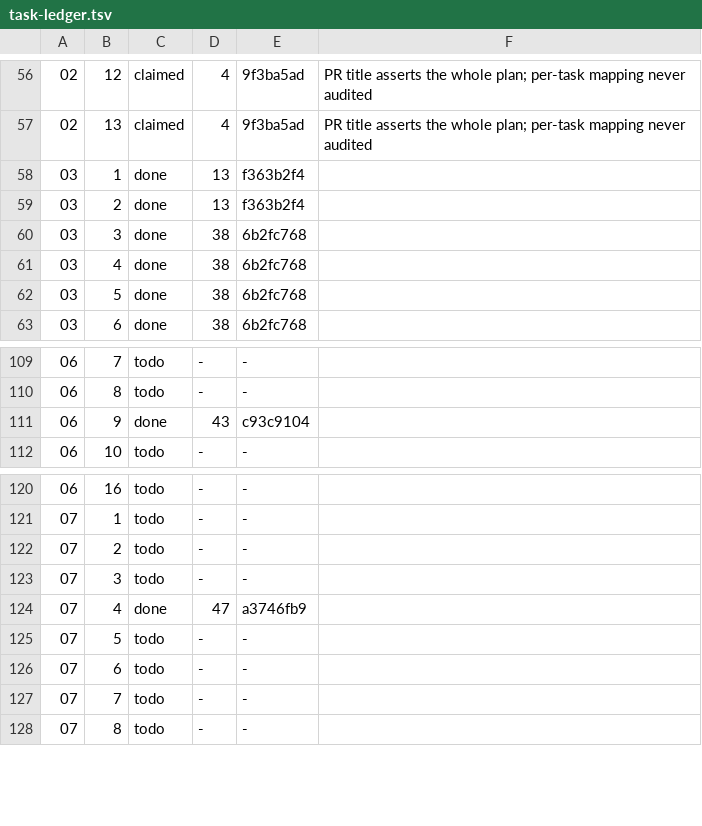
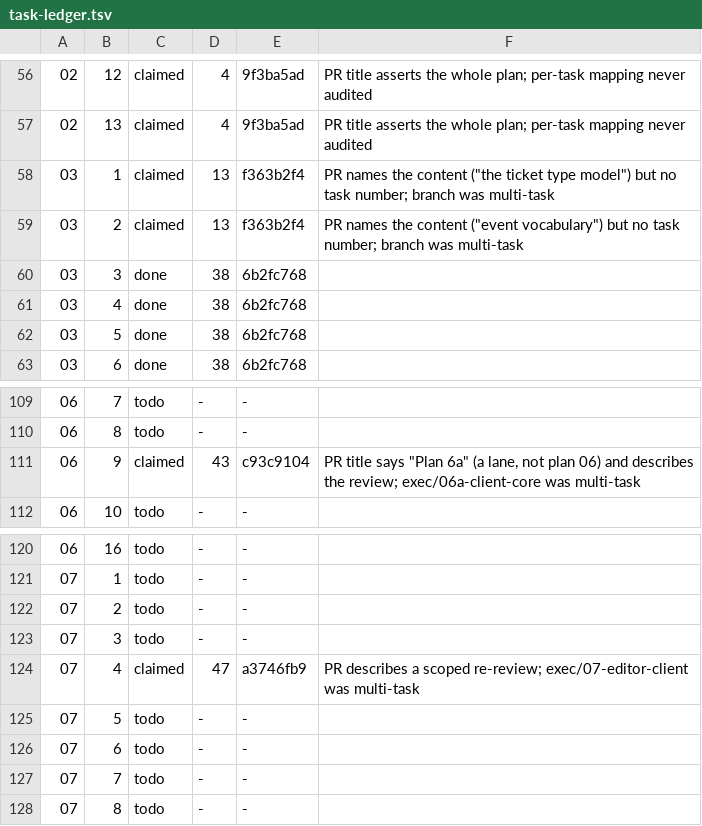
Before and after one commit to bkirosangma/gisik-nokma, a TSV file: docs/lanes/task-ledger.tsv, drawn as a sheet; only a part is shown, gaps mark what is left out; the diff names each change by its address in the sheet, - before the commit and + after, or states it on an @@ line.

```diff
--- a/docs/lanes/task-ledger.tsv
+++ b/docs/lanes/task-ledger.tsv
-C58:C59: done
+C58:C59: claimed
-F58: (empty)
+F58: PR names the content ("the ticket type model") but no task number; branch was multi-task
-F59: (empty)
+F59: PR names the content ("event vocabulary") but no task number; branch was multi-task
-C111: done
+C111: claimed
-F111: (empty)
+F111: PR title says "Plan 6a" (a lane, not plan 06) and describes the review; exec/06a-client-core was multi-task
-C124: done
+C124: claimed
-F124: (empty)
+F124: PR describes a scoped re-review; exec/07-editor-client was multi-task
```
Also changed, not shown: 1 other file.
